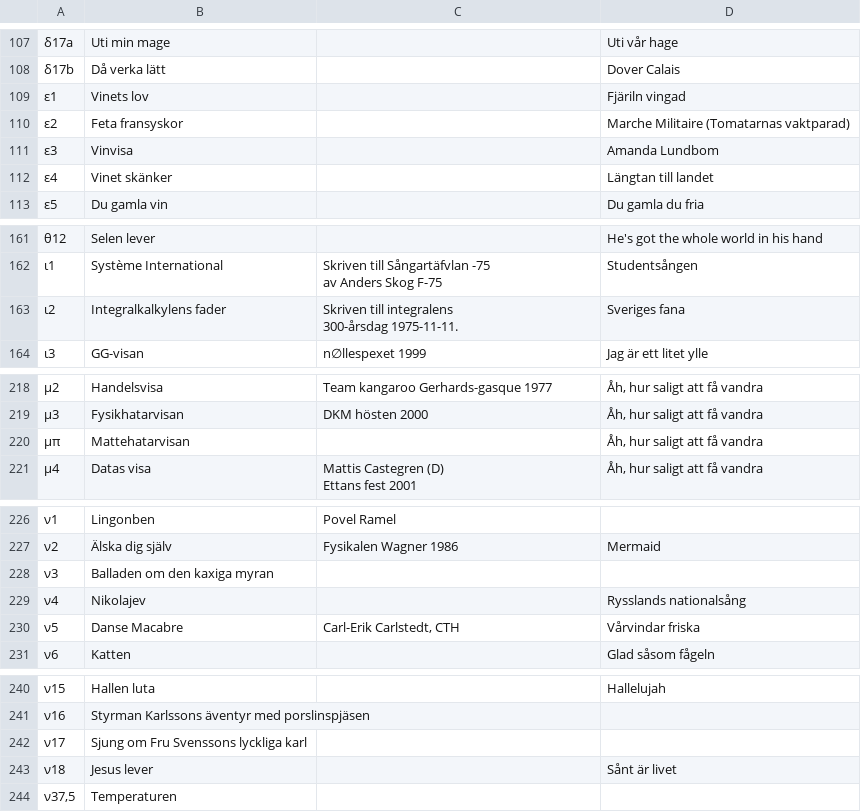
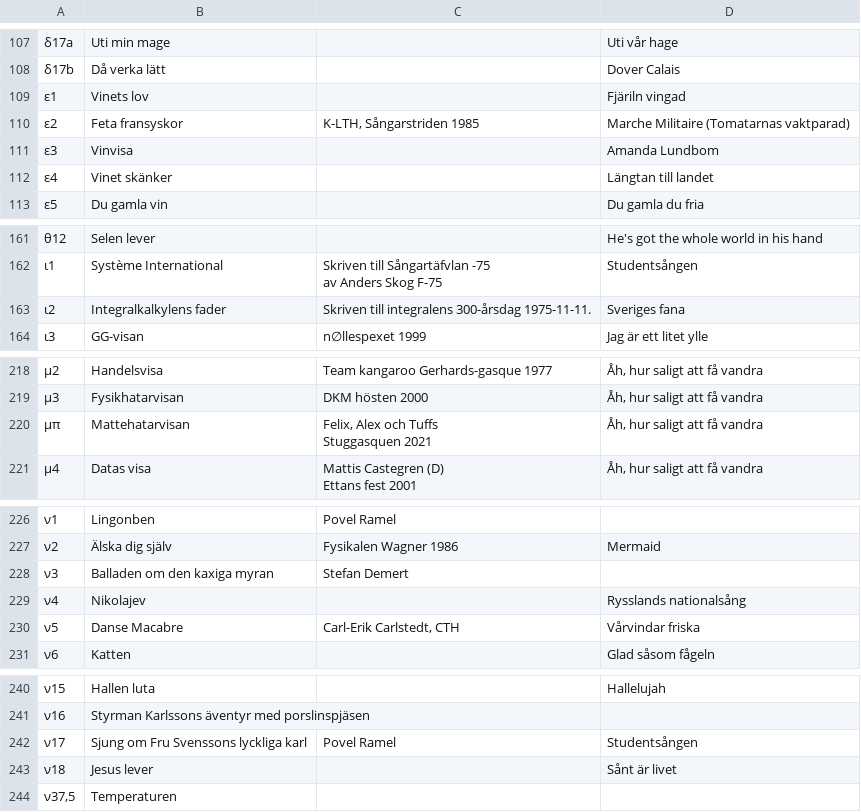
Before and after one commit to ValdemarMelin/Sangbok2023, a CSV file: parser/out.csv, drawn as a sheet; only a part is shown, gaps mark what is left out; ↵ is a line break in a cell; the diff names each change by its address in the sheet, - before the commit and + after, or states it on an @@ line.

```diff
--- a/parser/out.csv
+++ b/parser/out.csv
-C110: (empty)
+C110: K-LTH, Sångarstriden 1985
-C163: …300-årsdag 1975-11-11.
+C163: …300-årsdag 1975-11-11.
-C220: (empty)
+C220: Felix, Alex och Tuffs ↵ Stuggasquen 2021
-C228: (empty)
+C228: Stefan Demert
-C242: (empty)
+C242: Povel Ramel
-D242: (empty)
+D242: Studentsången
```
Also changed, not shown: 12 other files.
